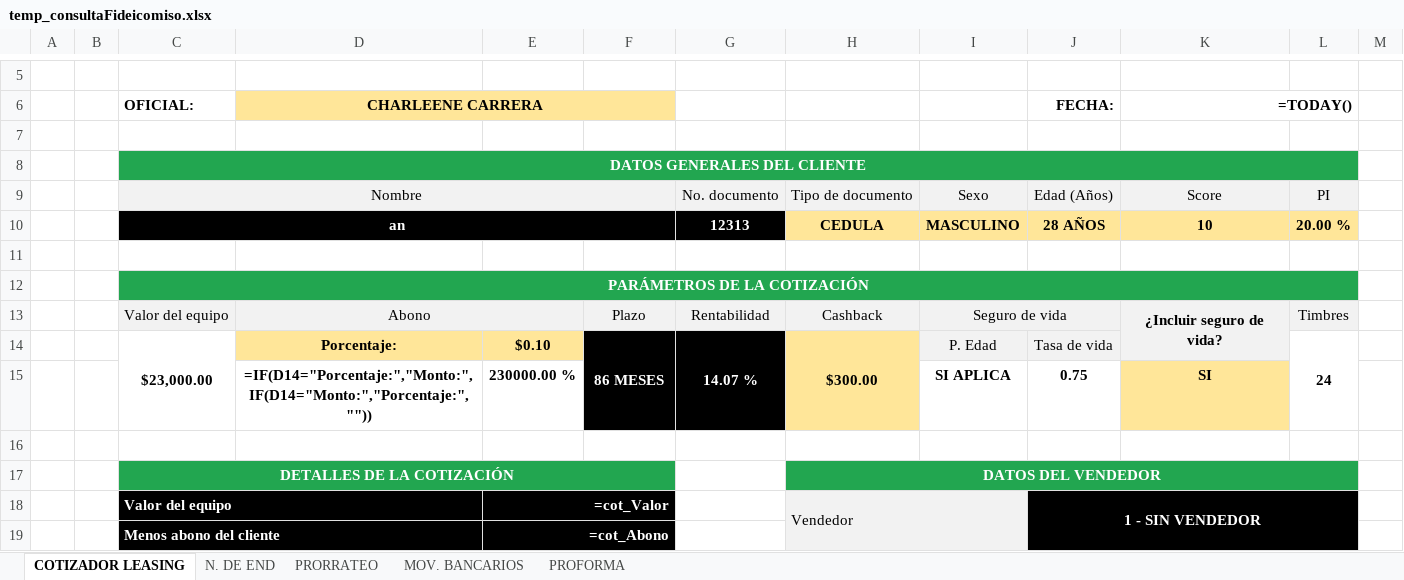
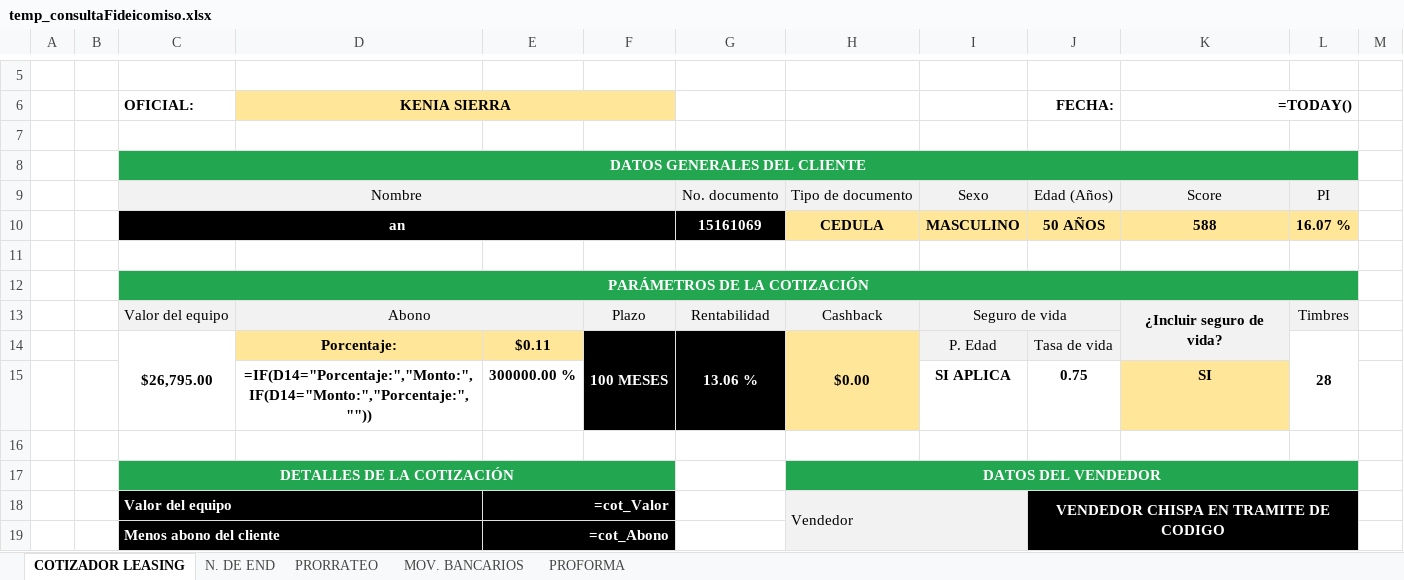
Before and after one commit to AndresRdrgz/PACIFICO, an Excel workbook: static/temp_consultaFideicomiso.xlsx, sheet COTIZADOR LEASING, drawn as a sheet; only a part is shown, gaps mark what is left out; values as stored, in another font and other column widths than the file's, no borders; formulas without a stored value are shown as written; conditional formats not drawn; removed rows and columns are numbered as before the commit, all else as after; the diff covers the shown part only; the diff names each change by its address in the sheet, - before the commit and + after, or states it on an @@ line.

```diff
--- a/static/temp_consultaFideicomiso.xlsx (sheet COTIZADOR LEASING)
+++ b/static/temp_consultaFideicomiso.xlsx (sheet COTIZADOR LEASING)
-D6: CHARLEENE CARRERA
+D6: KENIA SIERRA
-row 10:  |  | an |  |  |  | 12313 | CEDULA | MASCULINO | 28 AÑOS | 10 | 20.00 %
+row 10:  |  | an |  |  |  | 15161069 | CEDULA | MASCULINO | 50 AÑOS | 588 | 16.07 %
-row 14:  |  | $23,000.00 | Porcentaje: | $0.10 | 86 MESES | 14.07 % | $300.00 | P. Edad | Tasa de vida |  | 24
+row 14:  |  | $26,795.00 | Porcentaje: | $0.11 | 100 MESES | 13.06 % | $0.00 | P. Edad | Tasa de vida |  | 28
-E15: 230000.00 %
+E15: 300000.00 %
-J18 (FECHA:): 1 - SIN VENDEDOR
+J18 (FECHA:): VENDEDOR CHISPA EN TRAMITE DE CODIGO
```
Also changed, not shown: 5 added rows, 5 removed rows and 29 edited cells elsewhere in this sheet, 10 other files.
